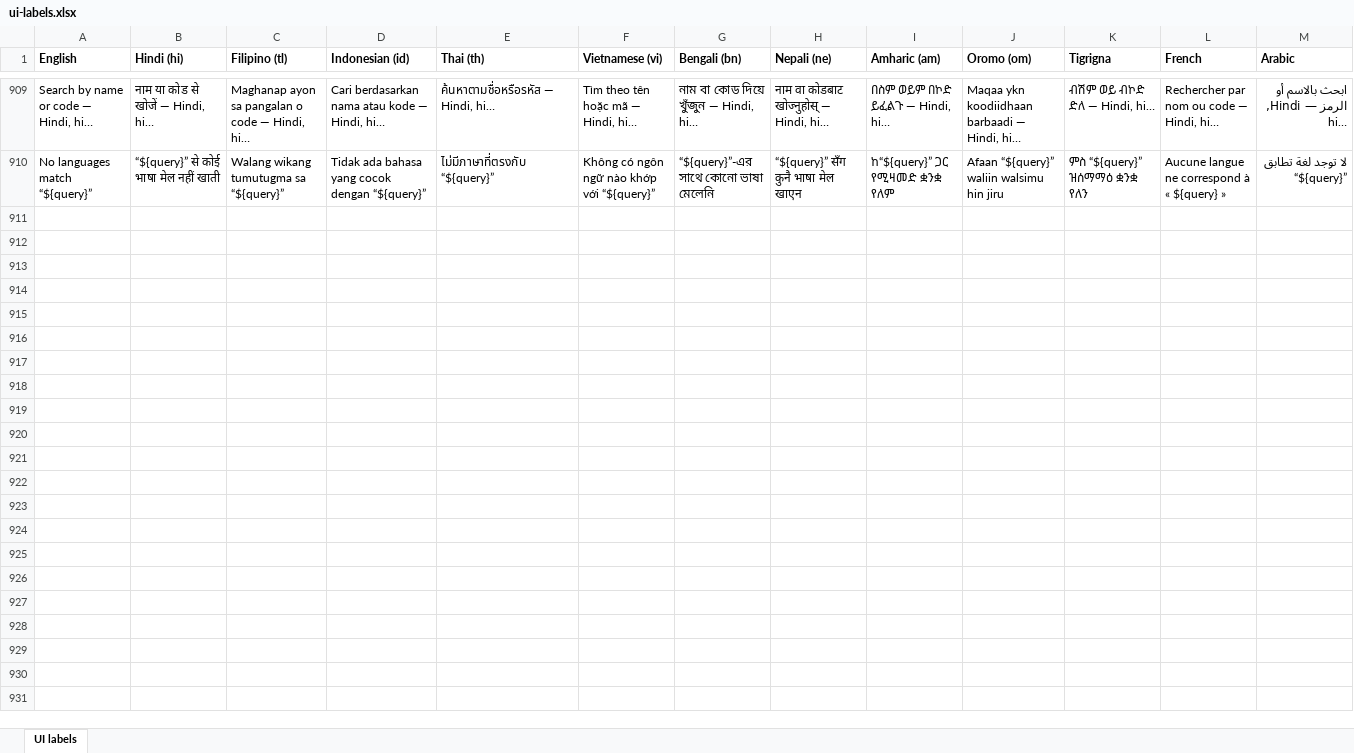
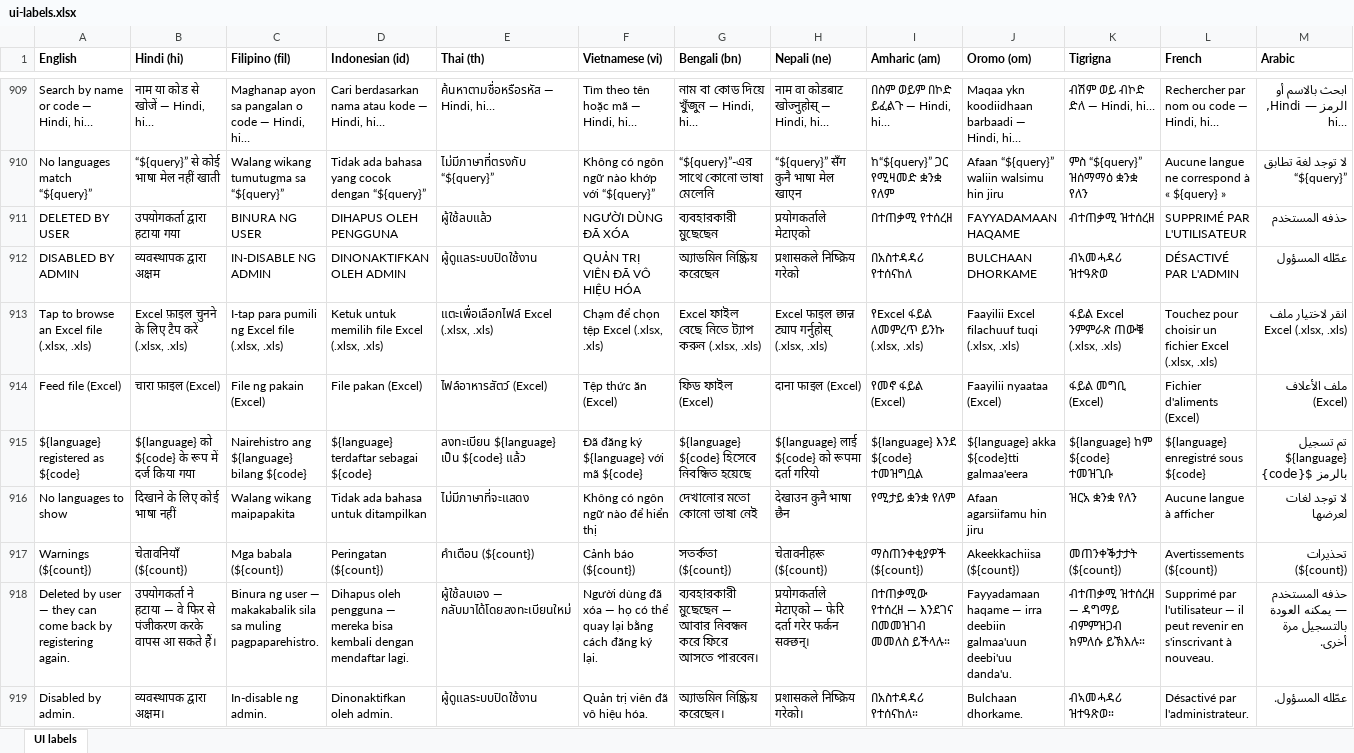
Before and after one commit to ucdavis/rationsmart, an Excel workbook: frontend/src/lib/data/ui-labels.xlsx, sheet UI labels, drawn as a sheet; only a part is shown, gaps mark what is left out; values as stored, in another font and other column widths than the file's, no borders; rows hold the shown columns only; the diff covers the shown part only; the diff names each change by its address in the sheet, - before the commit and + after, or states it on an @@ line.

```diff
--- a/frontend/src/lib/data/ui-labels.xlsx (sheet UI labels)
+++ b/frontend/src/lib/data/ui-labels.xlsx (sheet UI labels)
-C1: Filipino (tl)
+C1: Filipino (fil)
+row 911: DELETED BY USER | उपयोगकर्ता द्वारा हटाया गया | BINURA NG USER | DIHAPUS OLEH PENGGUNA | ผู้ใช้ลบแล้ว | NGƯỜI DÙNG ĐÃ XÓA | ব্যবহারকারী মুছেছেন | प्रयोगकर्ताले मेटाएको | በተጠቃሚ የተሰረዘ | FAYYADAMAAN HAQAME | ብተጠቃሚ ዝተሰረዘ | SUPPRIMÉ PAR L'UTILISATEUR | حذفه المستخدم
+row 912: DISABLED BY ADMIN | व्यवस्थापक द्वारा अक्षम | IN-DISABLE NG ADMIN | DINONAKTIFKAN OLEH ADMIN | ผู้ดูแลระบบปิดใช้งาน | QUẢN TRỊ VIÊN ĐÃ VÔ HIỆU HÓA | অ্যাডমিন নিষ্ক্রিয় করেছেন | प्रशासकले निष्क्रिय गरेको | በአስተዳዳሪ የተሰናከለ | BULCHAAN DHORKAME | ብኣመሓዳሪ ዝተዓጽወ | DÉSACTIVÉ PAR L'ADMIN | عطّله المسؤول
+row 913: Tap to browse an Excel file (.xlsx, .xls) | Excel फ़ाइल चुनने के लिए टैप करें (.xlsx, .xls) | I-tap para pumili ng Excel file (.xlsx, .xls) | Ketuk untuk memilih file Excel (.xlsx, .xls) | แตะเพื่อเลือกไฟล์ Excel (.xlsx, .xls) | Chạm để chọn tệp Excel (.xlsx, .xls) | Excel ফাইল বেছে নিতে ট্যাপ করুন (.xlsx, .xls) | Excel फाइल छान्न ट्याप गर्नुहोस् (.xlsx, .xls) | የExcel ፋይል ለመምረጥ ይንኩ (.xlsx, .xls) | Faayilii Excel filachuuf tuqi (.xlsx, .xls) | ፋይል Excel ንምምራጽ ጠውቑ (.xlsx, .xls) | Touchez pour choisir un fichier Excel (.xlsx, .xls) | انقر لاختيار ملف Excel (.xlsx, .xls)
+row 914: Feed file (Excel) | चारा फ़ाइल (Excel) | File ng pakain (Excel) | File pakan (Excel) | ไฟล์อาหารสัตว์ (Excel) | Tệp thức ăn (Excel) | ফিড ফাইল (Excel) | दाना फाइल (Excel) | የመኖ ፋይል (Excel) | Faayilii nyaataa (Excel) | ፋይል መግቢ (Excel) | Fichier d'aliments (Excel) | ملف الأعلاف (Excel)
+row 915: ${language} registered as ${code} | ${language} को ${code} के रूप में दर्ज किया गया | Nairehistro ang ${language} bilang ${code} | ${language} terdaftar sebagai ${code} | ลงทะเบียน ${language} เป็น ${code} แล้ว | Đã đăng ký ${language} với mã ${code} | ${language} ${code} হিসেবে নিবন্ধিত হয়েছে | ${language} लाई ${code} को रूपमा दर्ता गरियो | ${language} እንደ ${code} ተመዝግቧል | ${language} akka ${code}tti galmaa'eera | ${language} ከም ${code} ተመዝጊቡ | ${language} enregistré sous ${code} | تم تسجيل ${language} بالرمز ${code}
+row 916: No languages to show | दिखाने के लिए कोई भाषा नहीं | Walang wikang maipapakita | Tidak ada bahasa untuk ditampilkan | ไม่มีภาษาที่จะแสดง | Không có ngôn ngữ nào để hiển thị | দেখানোর মতো কোনো ভাষা নেই | देखाउन कुनै भाषा छैन | የሚታይ ቋንቋ የለም | Afaan agarsiifamu hin jiru | ዝርአ ቋንቋ የለን | Aucune langue à afficher | لا توجد لغات لعرضها
+row 917: Warnings (${count}) | चेतावनियाँ (${count}) | Mga babala (${count}) | Peringatan (${count}) | คำเตือน (${count}) | Cảnh báo (${count}) | সতর্কতা (${count}) | चेतावनीहरू (${count}) | ማስጠንቀቂያዎች (${count}) | Akeekkachiisa (${count}) | መጠንቀቕታታት (${count}) | Avertissements (${count}) | تحذيرات (${count})
+row 918: Deleted by user — they can come back by registering again. | उपयोगकर्ता ने हटाया — वे फिर से पंजीकरण करके वापस आ सकते हैं। | Binura ng user — makakabalik sila sa muling pagpaparehistro. | Dihapus oleh pengguna — mereka bisa kembali dengan mendaftar lagi. | ผู้ใช้ลบเอง — กลับมาได้โดยลงทะเบียนใหม่ | Người dùng đã xóa — họ có thể quay lại bằng cách đăng ký lại. | ব্যবহারকারী মুছেছেন — আবার নিবন্ধন করে ফিরে আসতে পারবেন। | प्रयोगकर्ताले मेटाएको — फेरि दर्ता गरेर फर्कन सक्छन्। | በተጠቃሚው የተሰረዘ — እንደገና በመመዝገብ መመለስ ይችላሉ። | Fayyadamaan haqame — irra deebiin galmaa'uun deebi'uu danda'u. | ብተጠቃሚ ዝተሰረዘ — ዳግማይ ብምምዝጋብ ክምለሱ ይኽእሉ። | Supprimé par l'utilisateur — il peut revenir en s'inscrivant à nouveau. | حذفه المستخدم — يمكنه العودة بالتسجيل مرة أخرى.
+row 919: Disabled by admin. | व्यवस्थापक द्वारा अक्षम। | In-disable ng admin. | Dinonaktifkan oleh admin. | ผู้ดูแลระบบปิดใช้งาน | Quản trị viên đã vô hiệu hóa. | অ্যাডমিন নিষ্ক্রিয় করেছেন। | प्रशासकले निष्क्रिय गरेको। | በአስተዳዳሪ የተሰናከለ። | Bulchaan dhorkame. | ብኣመሓዳሪ ዝተዓጽወ። | Désactivé par l'administrateur. | عطّله المسؤول.
```
Also changed, not shown: 13 added rows and 2 edited cells elsewhere in this sheet, 44 other files.
